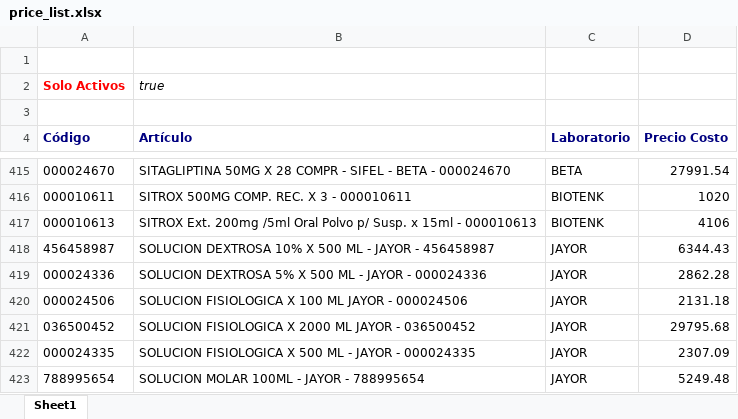
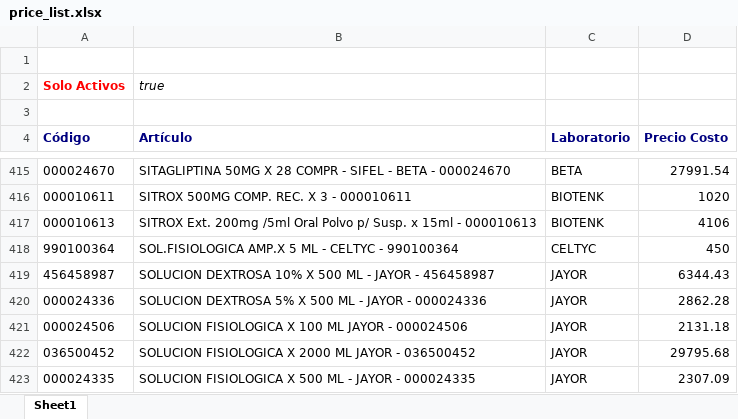
Before and after one commit to saucesit/fedafar-tools, an Excel workbook: price_list.xlsx, sheet Sheet1, drawn as a sheet; only a part is shown, gaps mark what is left out; the shorter side is filled out with more unchanged rows; values as stored, in another font and other column widths than the file's, no borders; the diff names each change by its address in the sheet, - before the commit and + after, or states it on an @@ line.

Commit message:
sync: lista de precios actualizada - agrega SOL.FISIOLOGICA CELTYC

```diff
--- a/price_list.xlsx (sheet Sheet1)
+++ b/price_list.xlsx (sheet Sheet1)
+row 418: 990100364 | SOL.FISIOLOGICA AMP.X 5 ML - CELTYC - 990100364 | CELTYC | 450
```
